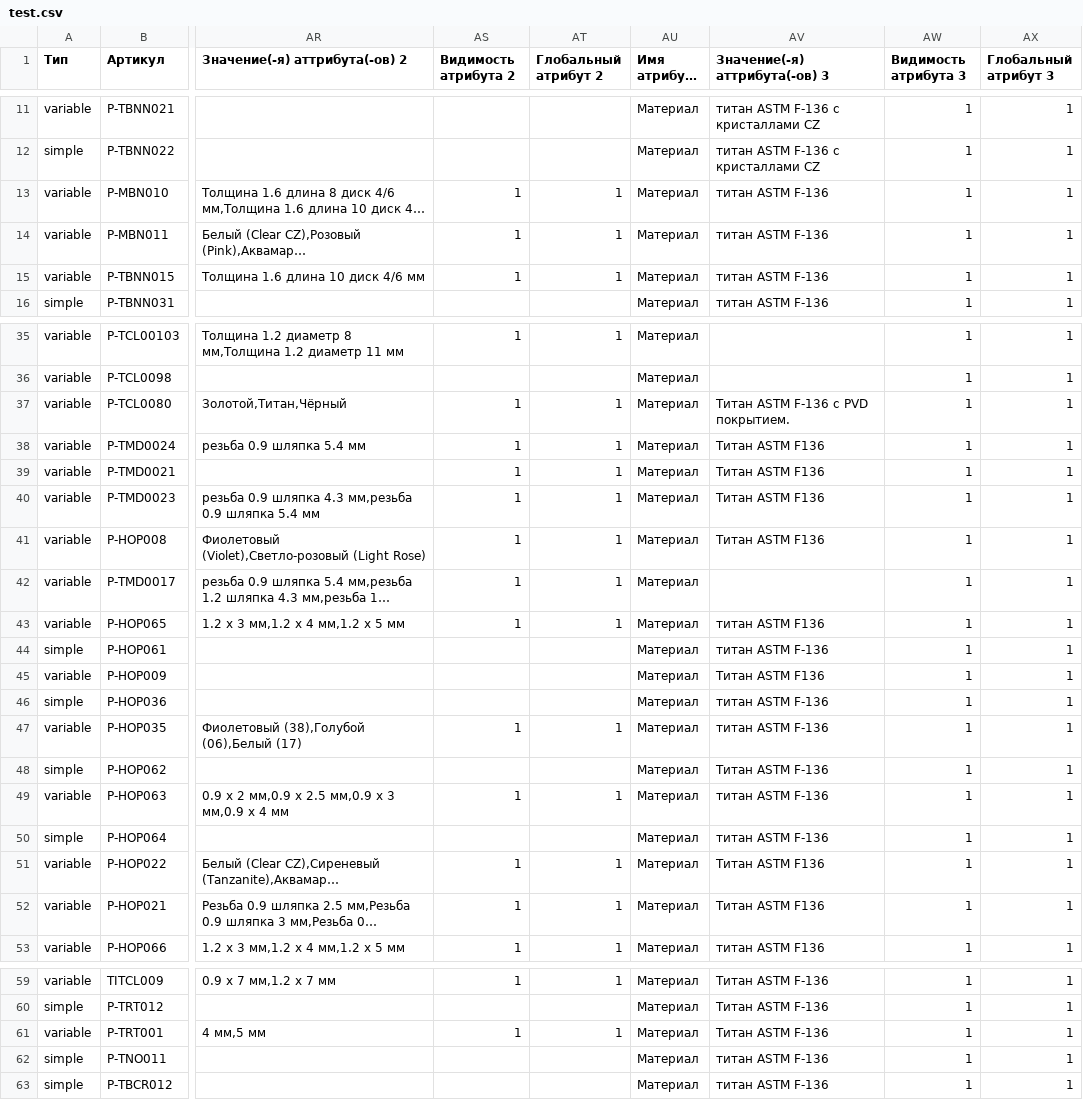
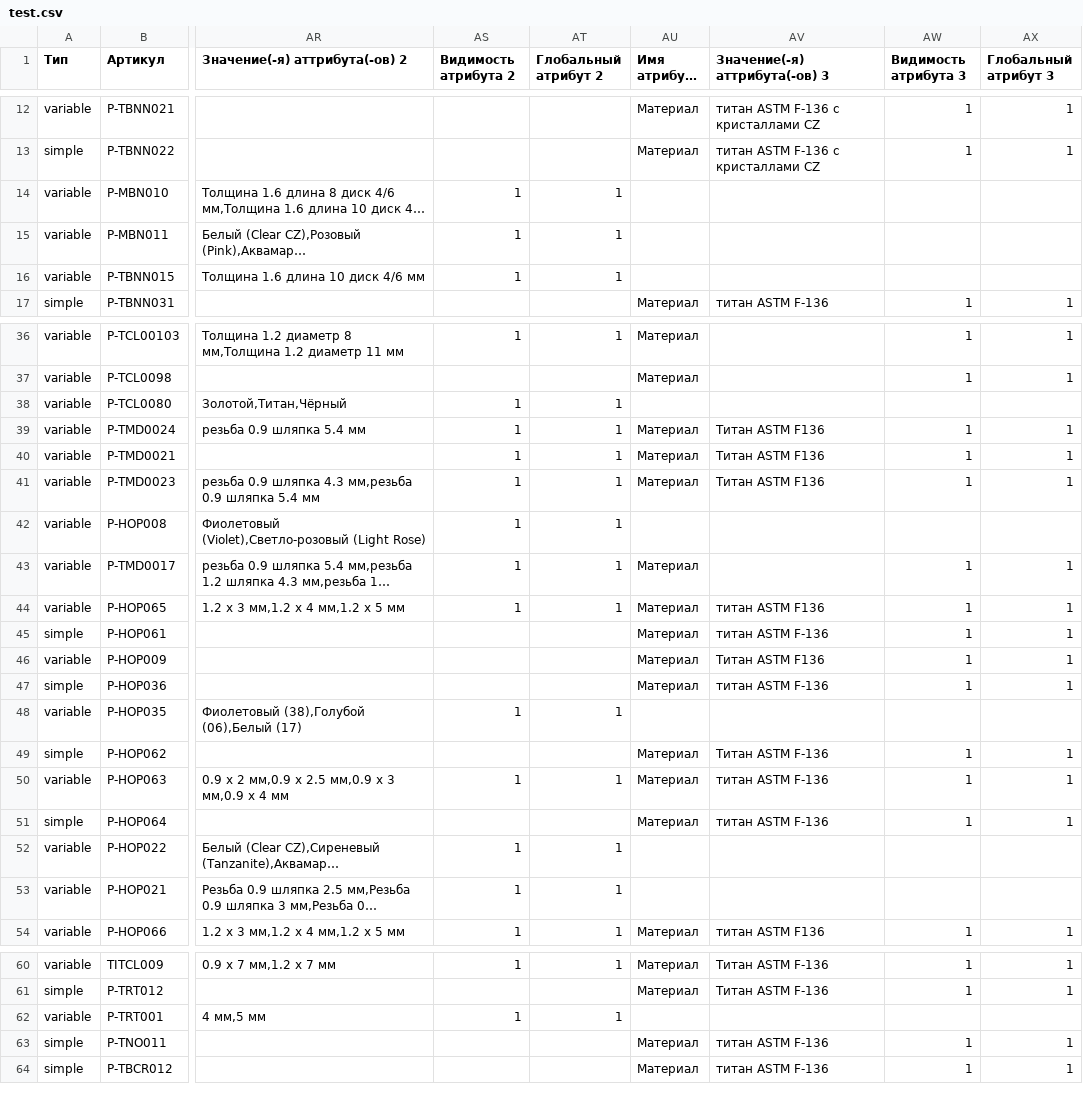
Before and after one commit to admiralbub/mpp_4, a CSV file: test.csv, drawn as a sheet; only a part is shown, gaps mark what is left out; long unchanged cells end in …; addresses are those after the commit; the diff covers the shown part only; the diff names each change by its address in the sheet, - before the commit and + after, or states it on an @@ line.

```diff
--- a/test.csv
+++ b/test.csv
-AU14:AU16 (Имя атрибута 3): Материал
+AU14:AU16 (Имя атрибута 3): (empty)
-AV14:AV16 (Значение(-я) аттрибута(-ов) 3): титан ASTM F-136
+AV14:AV16 (Значение(-я) аттрибута(-ов) 3): (empty)
-AW14:AW16 (Видимость атрибута 3): 1
+AW14:AW16 (Видимость атрибута 3): (empty)
-AX14:AX16 (Глобальный атрибут 3): 1
+AX14:AX16 (Глобальный атрибут 3): (empty)
-AU38 (Имя атрибута 3): Материал
+AU38 (Имя атрибута 3): (empty)
-AV38 (Значение(-я) аттрибута(-ов) 3): Титан ASTM F-136 с PVD покрытием.
+AV38 (Значение(-я) аттрибута(-ов) 3): (empty)
-AW38 (Видимость атрибута 3): 1
+AW38 (Видимость атрибута 3): (empty)
-AX38 (Глобальный атрибут 3): 1
+AX38 (Глобальный атрибут 3): (empty)
-AU42 (Имя атрибута 3): Материал
+AU42 (Имя атрибута 3): (empty)
-AV42 (Значение(-я) аттрибута(-ов) 3): Титан ASTM F136
+AV42 (Значение(-я) аттрибута(-ов) 3): (empty)
-AW42 (Видимость атрибута 3): 1
+AW42 (Видимость атрибута 3): (empty)
-AX42 (Глобальный атрибут 3): 1
+AX42 (Глобальный атрибут 3): (empty)
-AU48 (Имя атрибута 3): Материал
+AU48 (Имя атрибута 3): (empty)
-AV48 (Значение(-я) аттрибута(-ов) 3): титан ASTM F-136
+AV48 (Значение(-я) аттрибута(-ов) 3): (empty)
-AW48 (Видимость атрибута 3): 1
+AW48 (Видимость атрибута 3): (empty)
-AX48 (Глобальный атрибут 3): 1
+AX48 (Глобальный атрибут 3): (empty)
-AU52:AU53 (Имя атрибута 3): Материал
+AU52:AU53 (Имя атрибута 3): (empty)
-AV52:AV53 (Значение(-я) аттрибута(-ов) 3): Титан ASTM F136
+AV52:AV53 (Значение(-я) аттрибута(-ов) 3): (empty)
-AW52:AW53 (Видимость атрибута 3): 1
+AW52:AW53 (Видимость атрибута 3): (empty)
-AX52:AX53 (Глобальный атрибут 3): 1
+AX52:AX53 (Глобальный атрибут 3): (empty)
-AU62 (Имя атрибута 3): Материал
+AU62 (Имя атрибута 3): (empty)
-AV62 (Значение(-я) аттрибута(-ов) 3): Титан ASTM F-136
+AV62 (Значение(-я) аттрибута(-ов) 3): (empty)
-AW62 (Видимость атрибута 3): 1
+AW62 (Видимость атрибута 3): (empty)
-AX62 (Глобальный атрибут 3): 1
+AX62 (Глобальный атрибут 3): (empty)
```
Also changed, not shown: 1 added row and 44 edited cells elsewhere in this file.
